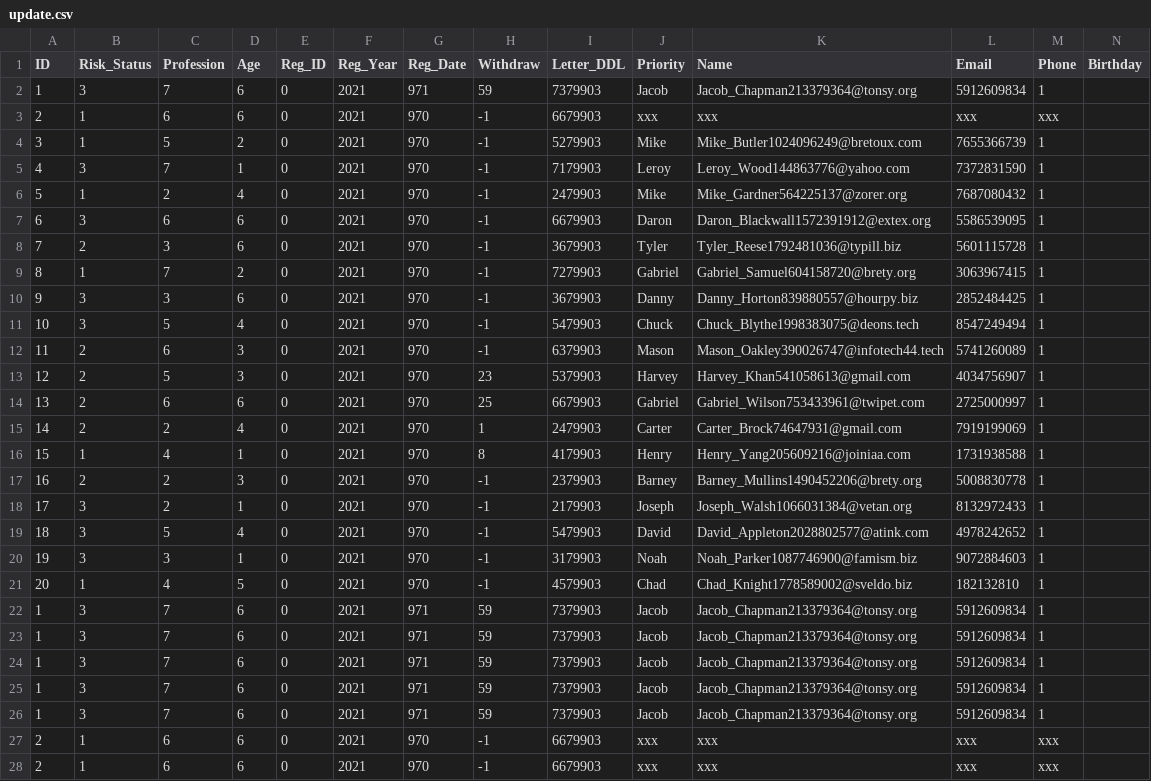
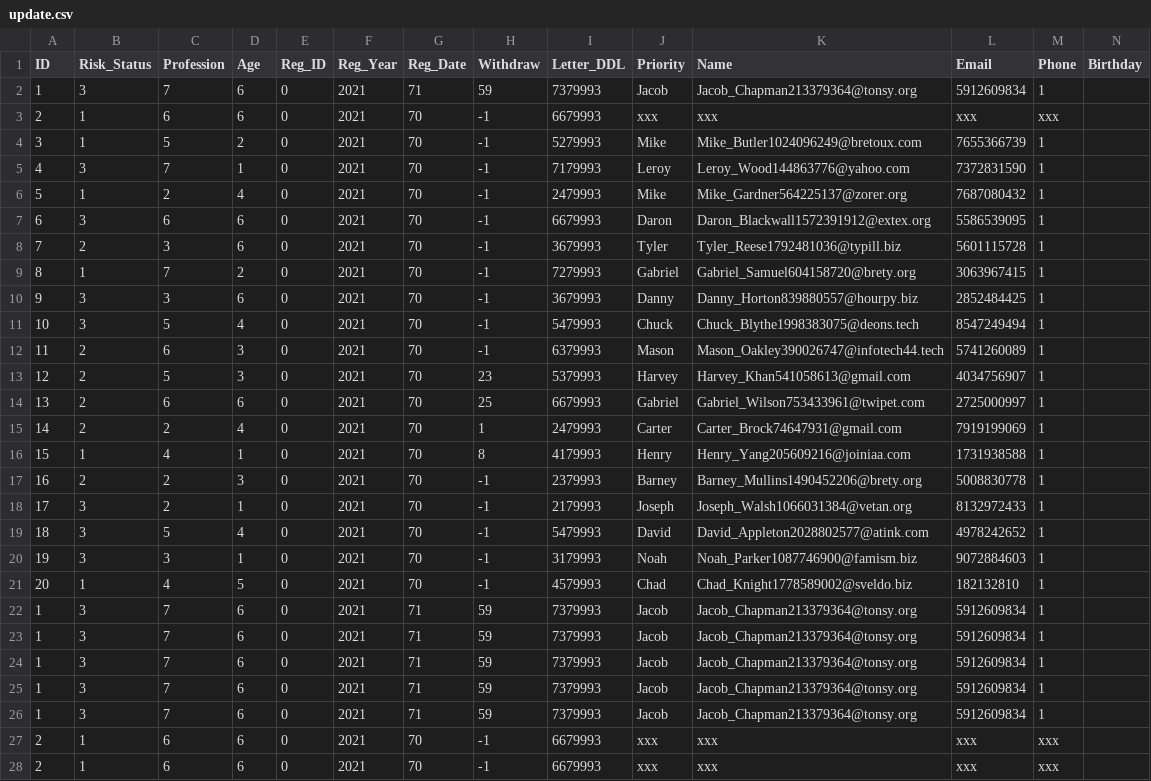
Before and after one commit to Essoz/CS225_ZJUI, a CSV file: ProgAss/Ass1/Local/update.csv, drawn as a sheet; only a part is shown; the diff covers the shown part only.

```diff
--- a/ProgAss/Ass1/Local/update.csv
+++ b/ProgAss/Ass1/Local/update.csv
@@ -1,28 +1,28 @@
 ID,Risk_Status,Profession,Age,Reg_ID,Reg_Year,Reg_Date,Withdraw,Letter_DDL,Priority,Name,Email,Phone,Birthday
-1,3,7,6,0,2021,971,59,7379903,Jacob,Jacob_Chapman213379364@tonsy.org,5912609834,1
-2,1,6,6,0,2021,970,-1,6679903,xxx,xxx,xxx,xxx
-3,1,5,2,0,2021,970,-1,5279903,Mike,Mike_Butler1024096249@bretoux.com,7655366739,1
-4,3,7,1,0,2021,970,-1,7179903,Leroy,Leroy_Wood144863776@yahoo.com,7372831590,1
-5,1,2,4,0,2021,970,-1,2479903,Mike,Mike_Gardner564225137@zorer.org,7687080432,1
-6,3,6,6,0,2021,970,-1,6679903,Daron,Daron_Blackwall1572391912@extex.org,5586539095,1
-7,2,3,6,0,2021,970,-1,3679903,Tyler,Tyler_Reese1792481036@typill.biz,5601115728,1
-8,1,7,2,0,2021,970,-1,7279903,Gabriel,Gabriel_Samuel604158720@brety.org,3063967415,1
-9,3,3,6,0,2021,970,-1,3679903,Danny,Danny_Horton839880557@hourpy.biz,2852484425,1
-10,3,5,4,0,2021,970,-1,5479903,Chuck,Chuck_Blythe1998383075@deons.tech,8547249494,1
-11,2,6,3,0,2021,970,-1,6379903,Mason,Mason_Oakley390026747@infotech44.tech,5741260089,1
-12,2,5,3,0,2021,970,23,5379903,Harvey,Harvey_Khan541058613@gmail.com,4034756907,1
-13,2,6,6,0,2021,970,25,6679903,Gabriel,Gabriel_Wilson753433961@twipet.com,2725000997,1
-14,2,2,4,0,2021,970,1,2479903,Carter,Carter_Brock74647931@gmail.com,7919199069,1
-15,1,4,1,0,2021,970,8,4179903,Henry,Henry_Yang205609216@joiniaa.com,1731938588,1
-16,2,2,3,0,2021,970,-1,2379903,Barney,Barney_Mullins1490452206@brety.org,5008830778,1
-17,3,2,1,0,2021,970,-1,2179903,Joseph,Joseph_Walsh1066031384@vetan.org,8132972433,1
-18,3,5,4,0,2021,970,-1,5479903,David,David_Appleton2028802577@atink.com,4978242652,1
-19,3,3,1,0,2021,970,-1,3179903,Noah,Noah_Parker1087746900@famism.biz,9072884603,1
-20,1,4,5,0,2021,970,-1,4579903,Chad,Chad_Knight1778589002@sveldo.biz,182132810,1
-1,3,7,6,0,2021,971,59,7379903,Jacob,Jacob_Chapman213379364@tonsy.org,5912609834,1
-1,3,7,6,0,2021,971,59,7379903,Jacob,Jacob_Chapman213379364@tonsy.org,5912609834,1
-1,3,7,6,0,2021,971,59,7379903,Jacob,Jacob_Chapman213379364@tonsy.org,5912609834,1
-1,3,7,6,0,2021,971,59,7379903,Jacob,Jacob_Chapman213379364@tonsy.org,5912609834,1
-1,3,7,6,0,2021,971,59,7379903,Jacob,Jacob_Chapman213379364@tonsy.org,5912609834,1
-2,1,6,6,0,2021,970,-1,6679903,xxx,xxx,xxx,xxx
-2,1,6,6,0,2021,970,-1,6679903,xxx,xxx,xxx,xxx
+1,3,7,6,0,2021,71,59,7379993,Jacob,Jacob_Chapman213379364@tonsy.org,5912609834,1
+2,1,6,6,0,2021,70,-1,6679993,xxx,xxx,xxx,xxx
+3,1,5,2,0,2021,70,-1,5279993,Mike,Mike_Butler1024096249@bretoux.com,7655366739,1
+4,3,7,1,0,2021,70,-1,7179993,Leroy,Leroy_Wood144863776@yahoo.com,7372831590,1
+5,1,2,4,0,2021,70,-1,2479993,Mike,Mike_Gardner564225137@zorer.org,7687080432,1
+6,3,6,6,0,2021,70,-1,6679993,Daron,Daron_Blackwall1572391912@extex.org,5586539095,1
+7,2,3,6,0,2021,70,-1,3679993,Tyler,Tyler_Reese1792481036@typill.biz,5601115728,1
+8,1,7,2,0,2021,70,-1,7279993,Gabriel,Gabriel_Samuel604158720@brety.org,3063967415,1
+9,3,3,6,0,2021,70,-1,3679993,Danny,Danny_Horton839880557@hourpy.biz,2852484425,1
+10,3,5,4,0,2021,70,-1,5479993,Chuck,Chuck_Blythe1998383075@deons.tech,8547249494,1
+11,2,6,3,0,2021,70,-1,6379993,Mason,Mason_Oakley390026747@infotech44.tech,5741260089,1
+12,2,5,3,0,2021,70,23,5379993,Harvey,Harvey_Khan541058613@gmail.com,4034756907,1
+13,2,6,6,0,2021,70,25,6679993,Gabriel,Gabriel_Wilson753433961@twipet.com,2725000997,1
+14,2,2,4,0,2021,70,1,2479993,Carter,Carter_Brock74647931@gmail.com,7919199069,1
+15,1,4,1,0,2021,70,8,4179993,Henry,Henry_Yang205609216@joiniaa.com,1731938588,1
+16,2,2,3,0,2021,70,-1,2379993,Barney,Barney_Mullins1490452206@brety.org,5008830778,1
+17,3,2,1,0,2021,70,-1,2179993,Joseph,Joseph_Walsh1066031384@vetan.org,8132972433,1
+18,3,5,4,0,2021,70,-1,5479993,David,David_Appleton2028802577@atink.com,4978242652,1
+19,3,3,1,0,2021,70,-1,3179993,Noah,Noah_Parker1087746900@famism.biz,9072884603,1
+20,1,4,5,0,2021,70,-1,4579993,Chad,Chad_Knight1778589002@sveldo.biz,182132810,1
+1,3,7,6,0,2021,71,59,7379993,Jacob,Jacob_Chapman213379364@tonsy.org,5912609834,1
+1,3,7,6,0,2021,71,59,7379993,Jacob,Jacob_Chapman213379364@tonsy.org,5912609834,1
+1,3,7,6,0,2021,71,59,7379993,Jacob,Jacob_Chapman213379364@tonsy.org,5912609834,1
+1,3,7,6,0,2021,71,59,7379993,Jacob,Jacob_Chapman213379364@tonsy.org,5912609834,1
+1,3,7,6,0,2021,71,59,7379993,Jacob,Jacob_Chapman213379364@tonsy.org,5912609834,1
+2,1,6,6,0,2021,70,-1,6679993,xxx,xxx,xxx,xxx
+2,1,6,6,0,2021,70,-1,6679993,xxx,xxx,xxx,xxx
```
Also changed, not shown: 4 edited cells elsewhere in this file, 3 other files.
